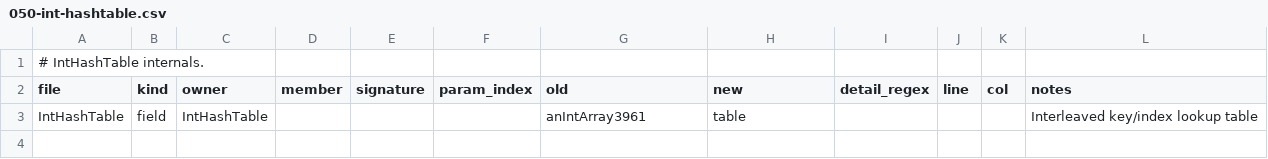
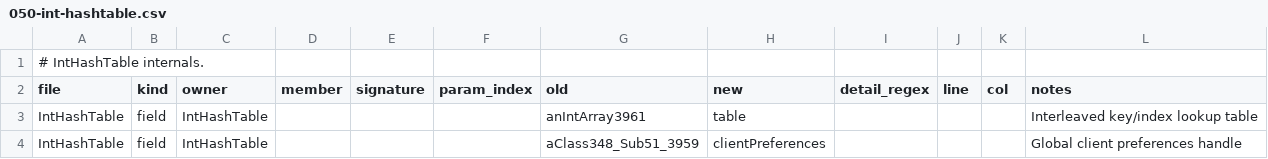
Before and after one commit to tritao/void-client, a CSV file: client/refactor/.symbol-renames/collections/050-int-hashtable.csv, drawn as a sheet; the diff names each change by its address in the sheet, - before the commit and + after, or states it on an @@ line.

Commit message:
refactor: name global client preferences handle

```diff
--- a/client/refactor/.symbol-renames/collections/050-int-hashtable.csv
+++ b/client/refactor/.symbol-renames/collections/050-int-hashtable.csv
+row 4: IntHashTable | field | IntHashTable |  |  |  | aClass348_Sub51_3959 | clientPreferences |  |  |  | Global client preferences handle
```
